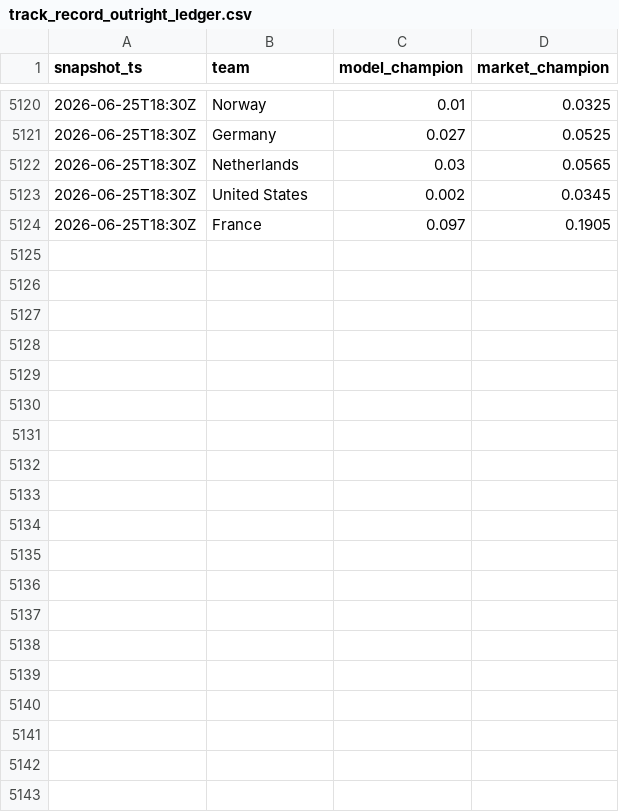
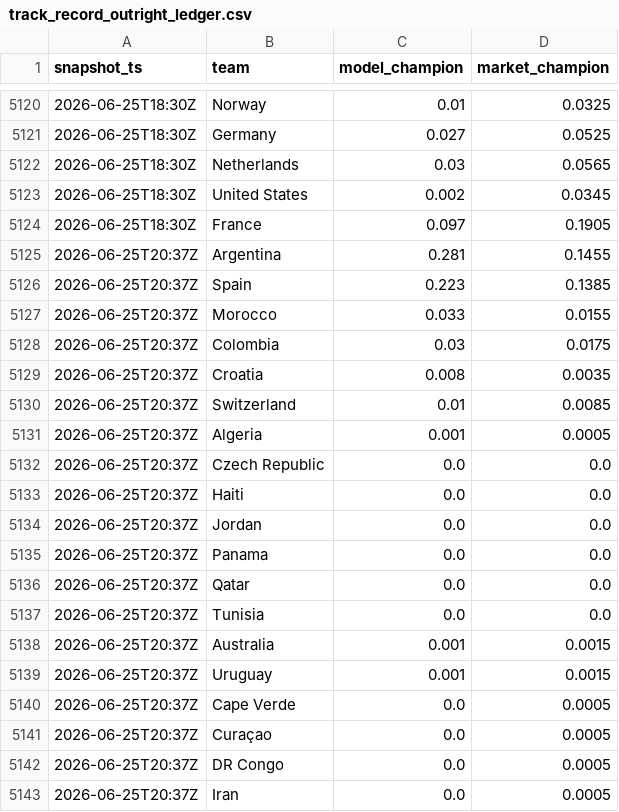
Before and after one commit to matteodethomasis-svg/wc2026-model, a CSV file: reports/track_record_outright_ledger.csv, drawn as a sheet; only a part is shown, gaps mark what is left out; the diff covers the shown part only; the diff names each change by its address in the sheet, - before the commit and + after, or states it on an @@ line.

```diff
--- a/reports/track_record_outright_ledger.csv
+++ b/reports/track_record_outright_ledger.csv
+row 5125: 2026-06-25T20:37Z | Argentina | 0.281 | 0.1455
+row 5126: 2026-06-25T20:37Z | Spain | 0.223 | 0.1385
+row 5127: 2026-06-25T20:37Z | Morocco | 0.033 | 0.0155
+row 5128: 2026-06-25T20:37Z | Colombia | 0.03 | 0.0175
+row 5129: 2026-06-25T20:37Z | Croatia | 0.008 | 0.0035
+row 5130: 2026-06-25T20:37Z | Switzerland | 0.01 | 0.0085
+row 5131: 2026-06-25T20:37Z | Algeria | 0.001 | 0.0005
+row 5132: 2026-06-25T20:37Z | Czech Republic | 0.0 | 0.0
+row 5133: 2026-06-25T20:37Z | Haiti | 0.0 | 0.0
+row 5134: 2026-06-25T20:37Z | Jordan | 0.0 | 0.0
+row 5135: 2026-06-25T20:37Z | Panama | 0.0 | 0.0
+row 5136: 2026-06-25T20:37Z | Qatar | 0.0 | 0.0
+row 5137: 2026-06-25T20:37Z | Tunisia | 0.0 | 0.0
+row 5138: 2026-06-25T20:37Z | Australia | 0.001 | 0.0015
+row 5139: 2026-06-25T20:37Z | Uruguay | 0.001 | 0.0015
+row 5140: 2026-06-25T20:37Z | Cape Verde | 0.0 | 0.0005
+row 5141: 2026-06-25T20:37Z | Curaçao | 0.0 | 0.0005
+row 5142: 2026-06-25T20:37Z | DR Congo | 0.0 | 0.0005
+row 5143: 2026-06-25T20:37Z | Iran | 0.0 | 0.0005
```
Also changed, not shown: 28 added rows elsewhere in this file, data/interim/polymarket_world_cup_winner.csv, data/interim/wc2026_expected_lineups_espn.csv, 5 other files.
